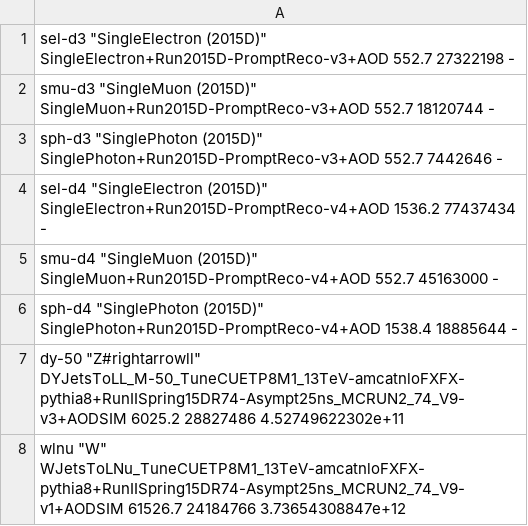
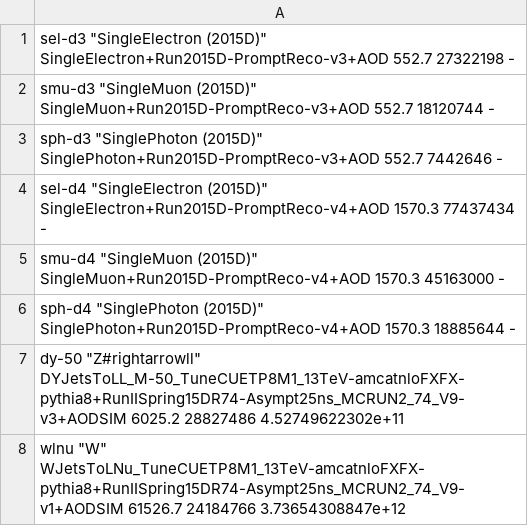
Before and after one commit to MiT-HEP/MonoX, a CSV file: monophoton/data/datasets.csv, drawn as a sheet; only a part is shown.

Commit message:
updating to lumi from _v2 JSON

```diff
--- a/monophoton/data/datasets.csv
+++ b/monophoton/data/datasets.csv
@@ -3,5 +3,5 @@ smu-d3  "SingleMuon (2015D)"  SingleMuon+Run2015D-PromptReco-v3+AOD  552.7  1812
 sph-d3  "SinglePhoton (2015D)"  SinglePhoton+Run2015D-PromptReco-v3+AOD  552.7  7442646  -
-sel-d4  "SingleElectron (2015D)"  SingleElectron+Run2015D-PromptReco-v4+AOD  1536.2  77437434  -
-smu-d4  "SingleMuon (2015D)"  SingleMuon+Run2015D-PromptReco-v4+AOD  552.7  45163000  -
-sph-d4  "SinglePhoton (2015D)"  SinglePhoton+Run2015D-PromptReco-v4+AOD  1538.4  18885644  -
+sel-d4  "SingleElectron (2015D)"  SingleElectron+Run2015D-PromptReco-v4+AOD  1570.3  77437434  -
+smu-d4  "SingleMuon (2015D)"  SingleMuon+Run2015D-PromptReco-v4+AOD  1570.3  45163000  -
+sph-d4  "SinglePhoton (2015D)"  SinglePhoton+Run2015D-PromptReco-v4+AOD  1570.3  18885644  -
 dy-50  "Z#rightarrowll"  DYJetsToLL_M-50_TuneCUETP8M1_13TeV-amcatnloFXFX-pythia8+RunIISpring15DR74-Asympt25ns_MCRUN2_74_V9-v3+AODSIM  6025.2  28827486  4.52749622302e+11
```
